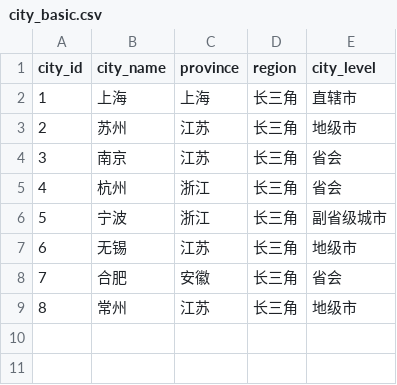
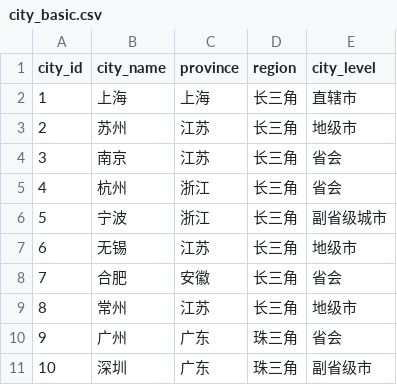
Before and after one commit to lievens-xu/CityInsight-Livability-Index, a CSV file: data/raw/city_basic.csv, drawn as a sheet; the diff names each change by its address in the sheet, - before the commit and + after, or states it on an @@ line.

```diff
--- a/data/raw/city_basic.csv
+++ b/data/raw/city_basic.csv
+row 10: 9 | 广州 | 广东 | 珠三角 | 省会
+row 11: 10 | 深圳 | 广东 | 珠三角 | 副省级市
```
Also changed, not shown: data/processed/livability_scores_2024.csv, data/processed/preference_scenarios_2024.csv, 33 other files.
